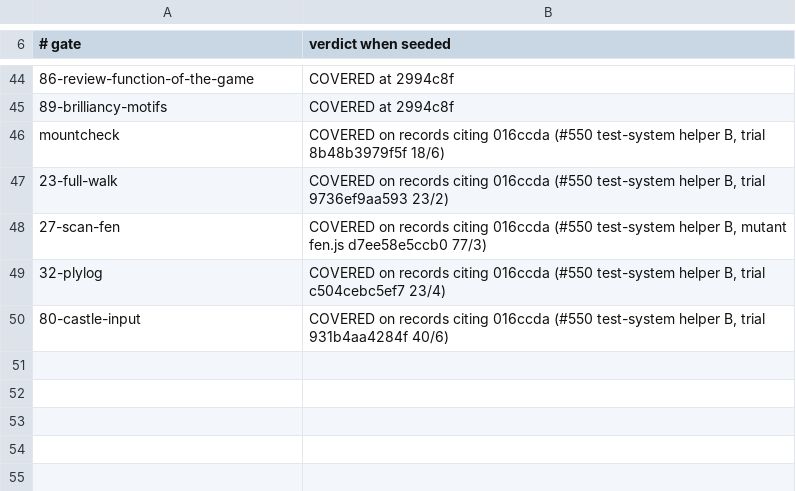
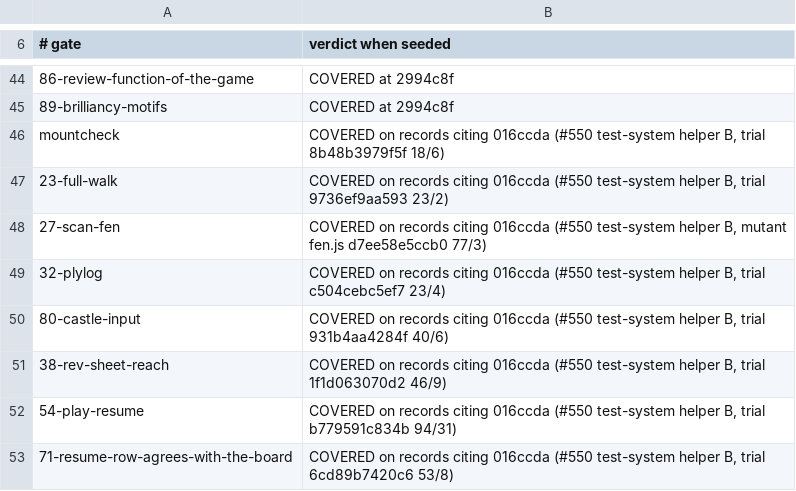
Before and after one commit to LearnToCheckmate/chess-trainer, a TSV file: gates/control-covered-floor.tsv, drawn as a sheet; only a part is shown, gaps mark what is left out; the diff names each change by its address in the sheet, - before the commit and + after, or states it on an @@ line.

```diff
--- a/gates/control-covered-floor.tsv
+++ b/gates/control-covered-floor.tsv
+row 51: 38-rev-sheet-reach | COVERED on records citing 016ccda (#550 test-system helper B, trial 1f1d063070d2 46/9)
+row 52: 54-play-resume | COVERED on records citing 016ccda (#550 test-system helper B, trial b779591c834b 94/31)
+row 53: 71-resume-row-agrees-with-the-board | COVERED on records citing 016ccda (#550 test-system helper B, trial 6cd89b7420c6 53/8)
```
Also changed, not shown: gates/harness-case-counts.tsv, 3 other files.
